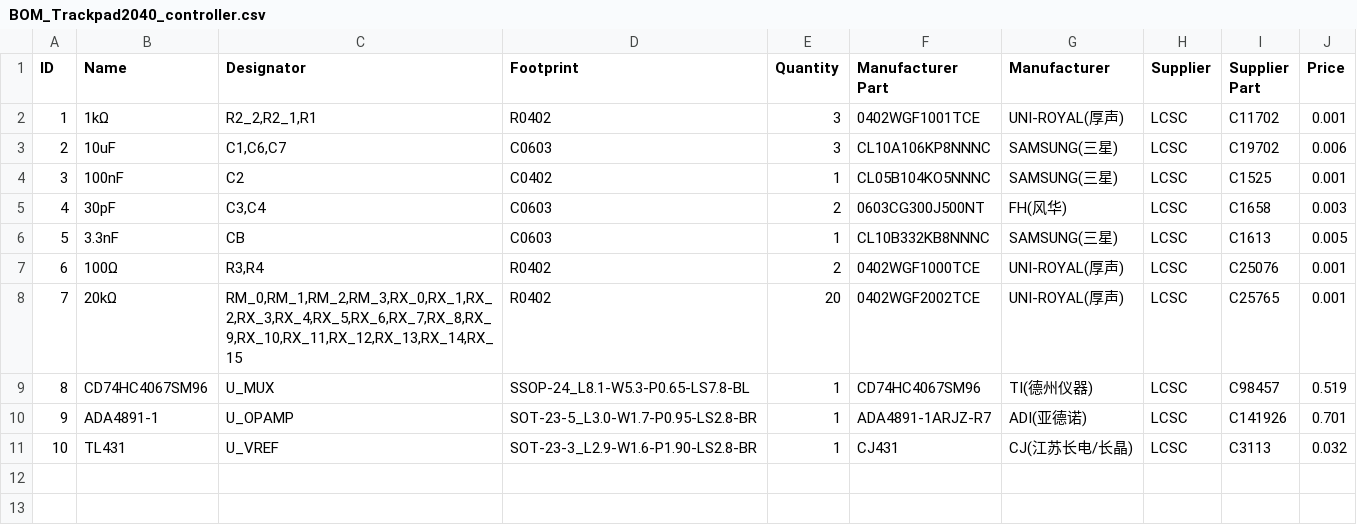
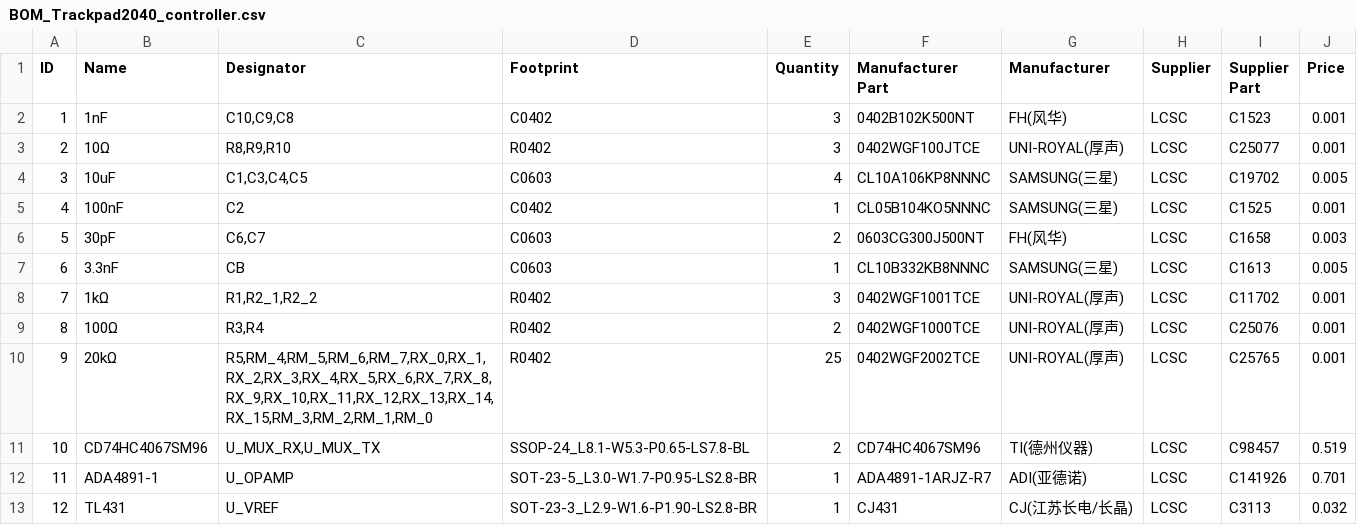
Before and after one commit to Taugeshtu/Trackpad2040, a CSV file: PCB/Fab/BOM_Trackpad2040_controller.csv, drawn as a sheet; addresses are those after the commit; the diff names each change by its address in the sheet, - before the commit and + after, or states it on an @@ line.

```diff
--- a/PCB/Fab/BOM_Trackpad2040_controller.csv
+++ b/PCB/Fab/BOM_Trackpad2040_controller.csv
+row 2: 1 | 1nF | C10,C9,C8 | C0402 | 3 | 0402B102K500NT | FH(风华) | LCSC | C1523 | 0.001
@@ column A (ID) renumbered from row 3 down @@
-B3 (Name): 1kΩ
+B3 (Name): 10Ω
-C3 (Designator): R2_2,R2_1,R1
+C3 (Designator): R8,R9,R10
-F3 (Manufacturer Part): 0402WGF1001TCE
+F3 (Manufacturer Part): 0402WGF100JTCE
-I3 (Supplier Part): C11702
+I3 (Supplier Part): C25077
-C4 (Designator): C1,C6,C7
+C4 (Designator): C1,C3,C4,C5
-E4 (Quantity): 3
+E4 (Quantity): 4
-J4 (Price): 0.006
+J4 (Price): 0.005
-C6 (Designator): C3,C4
+C6 (Designator): C6,C7
+row 8: 7 | 1kΩ | R1,R2_1,R2_2 | R0402 | 3 | 0402WGF1001TCE | UNI-ROYAL(厚声) | LCSC | C11702 | 0.001
-C10 (Designator): RM_0,RM_1,RM_2,RM_3,RX_0,RX_1,RX_2,RX_3,RX_4,RX_5,RX_6,RX_7,RX_8,RX_9,RX_10,RX_11,RX_12,RX_13,RX_14,RX_15
+C10 (Designator): R5,RM_4,RM_5,RM_6,RM_7,RX_0,RX_1,RX_2,RX_3,RX_4,RX_5,RX_6,RX_7,RX_8,RX_9,RX_10,RX_11,RX_12,RX_13,RX_14,RX_15,RM_3,RM_2,RM_1,RM_0
-E10 (Quantity): 20
+E10 (Quantity): 25
-C11 (Designator): U_MUX
+C11 (Designator): U_MUX_RX,U_MUX_TX
-E11 (Quantity): 1
+E11 (Quantity): 2
```
Also changed, not shown: PCB/Fab/PickAndPlace_Trackpad2040_controller.csv, 1 other file.
